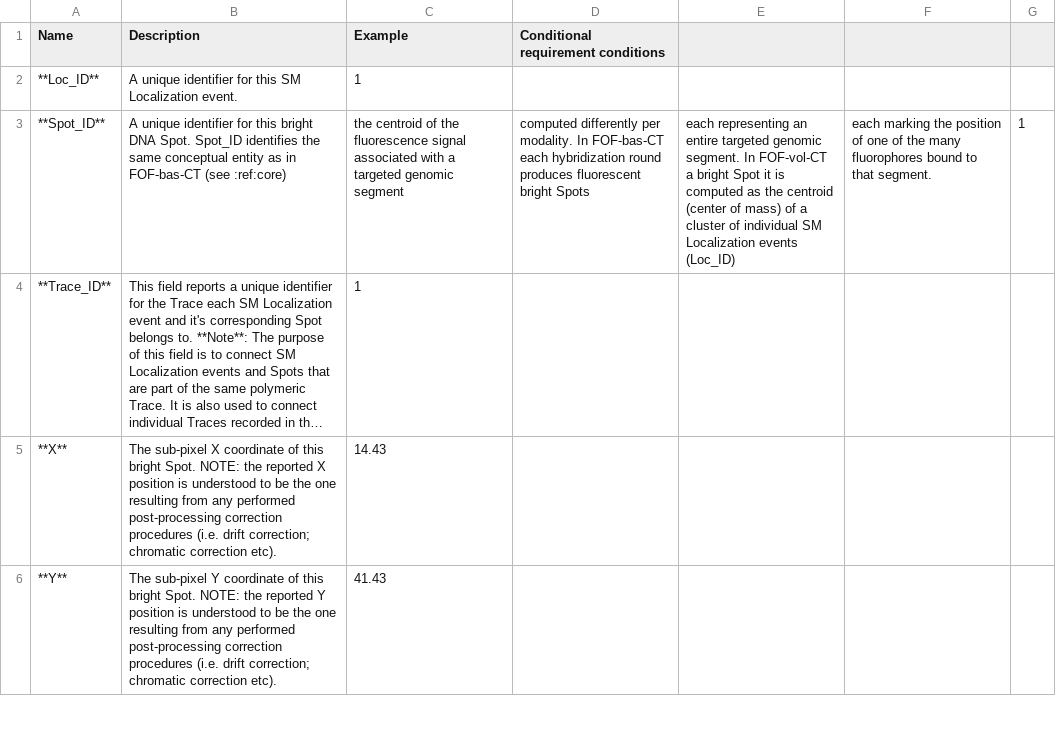
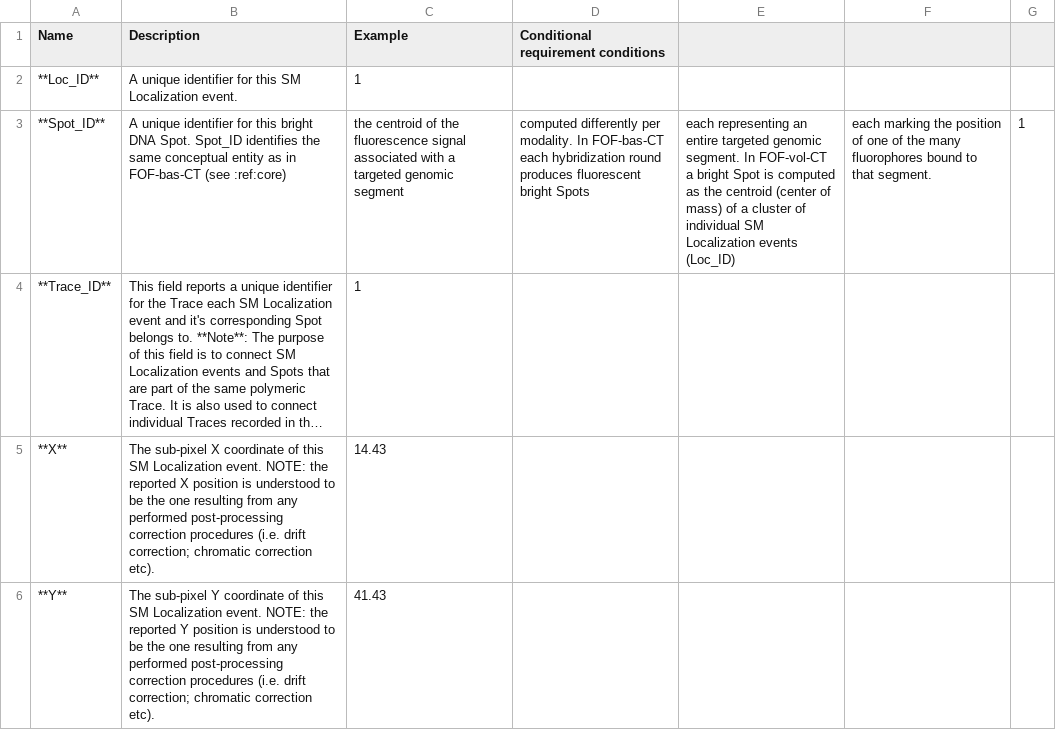
Before and after one commit to 4dn-dcic/fish_omics_format, a CSV file: docs/source/tables/vol_core_columns.csv, drawn as a sheet; only a part is shown; long unchanged cells end in …; the diff covers the shown part only; the diff names each change by its address in the sheet, - before the commit and + after, or states it on an @@ line.

```diff
--- a/docs/source/tables/vol_core_columns.csv
+++ b/docs/source/tables/vol_core_columns.csv
-E3: …bright Spot it is computed…
+E3: …bright Spot is computed…
-B5 (Description): …of this bright Spot. NOTE: the…
+B5 (Description): …of this SM Localization event. NOTE: the…
-B6 (Description): …of this bright Spot. NOTE: the…
+B6 (Description): …of this SM Localization event. NOTE: the…
```
Also changed, not shown: 3 edited cells elsewhere in this file, docs/source/tables/demultiplexing_columns.csv, docs/source/tables/vol_core_header.csv, 7 other files.
